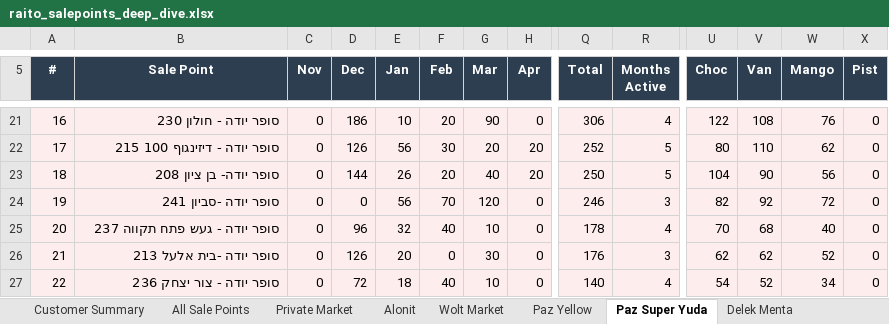
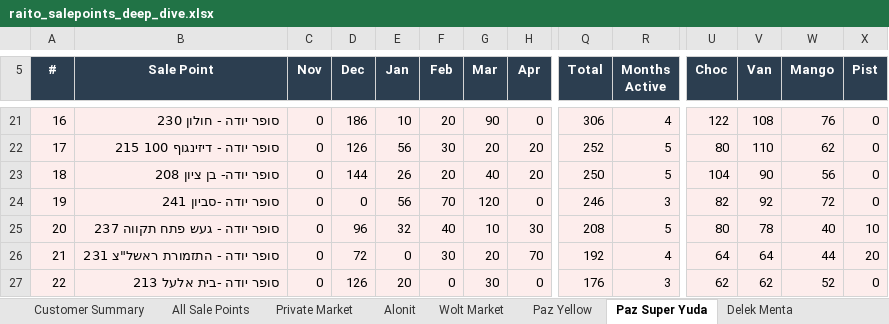
Before and after one commit to or-raito/raito-dashboard, an Excel workbook: docs/raito_salepoints_deep_dive.xlsx, sheet Paz Super Yuda, drawn as a sheet; only a part is shown, gaps mark what is left out; values as stored, in another font and other column widths than the file's, no borders; the diff covers the shown part only; the diff names each change by its address in the sheet, - before the commit and + after, or states it on an @@ line.

```diff
--- a/docs/raito_salepoints_deep_dive.xlsx (sheet Paz Super Yuda)
+++ b/docs/raito_salepoints_deep_dive.xlsx (sheet Paz Super Yuda)
-H25 (Apr): 0
+H25 (Apr): 30
-Q25 (Total): 178
+Q25 (Total): 208
-R25 (Months Active): 4
+R25 (Months Active): 5
-U25 (Choc): 70
+U25 (Choc): 80
-V25 (Van): 68
+V25 (Van): 78
-X25 (Pist): 0
+X25 (Pist): 10
-B26 (Sale Point): סופר יודה -בית אלעל 213
+B26 (Sale Point): סופר יודה - התזמורת ראשל"צ 231
-D26 (Dec): 126
+D26 (Dec): 72
-E26 (Jan): 20
+E26 (Jan): 0
-F26 (Feb): 0
+F26 (Feb): 30
-G26 (Mar): 30
+G26 (Mar): 20
-H26 (Apr): 0
+H26 (Apr): 70
-Q26 (Total): 176
+Q26 (Total): 192
-R26 (Months Active): 3
+R26 (Months Active): 4
-U26 (Choc): 62
+U26 (Choc): 64
-V26 (Van): 62
+V26 (Van): 64
-W26 (Mango): 52
+W26 (Mango): 44
-X26 (Pist): 0
+X26 (Pist): 20
-B27 (Sale Point): סופר יודה - צור יצחק 236
+B27 (Sale Point): סופר יודה -בית אלעל 213
-D27 (Dec): 72
+D27 (Dec): 126
-E27 (Jan): 18
+E27 (Jan): 20
-F27 (Feb): 40
+F27 (Feb): 0
-G27 (Mar): 10
+G27 (Mar): 30
-Q27 (Total): 140
+Q27 (Total): 176
-R27 (Months Active): 4
+R27 (Months Active): 3
-U27 (Choc): 54
+U27 (Choc): 62
-V27 (Van): 52
+V27 (Van): 62
-W27 (Mango): 34
+W27 (Mango): 52
```
Also changed, not shown: 62 edited cells elsewhere in this sheet, sheet All Sale Points, sheet Private Market, sheet Paz Yellow, sheet Alonit, sheet Biscotti Customer, sheet Wolt Market, 8 more sheets, other sheet tabs, 3 other files.
